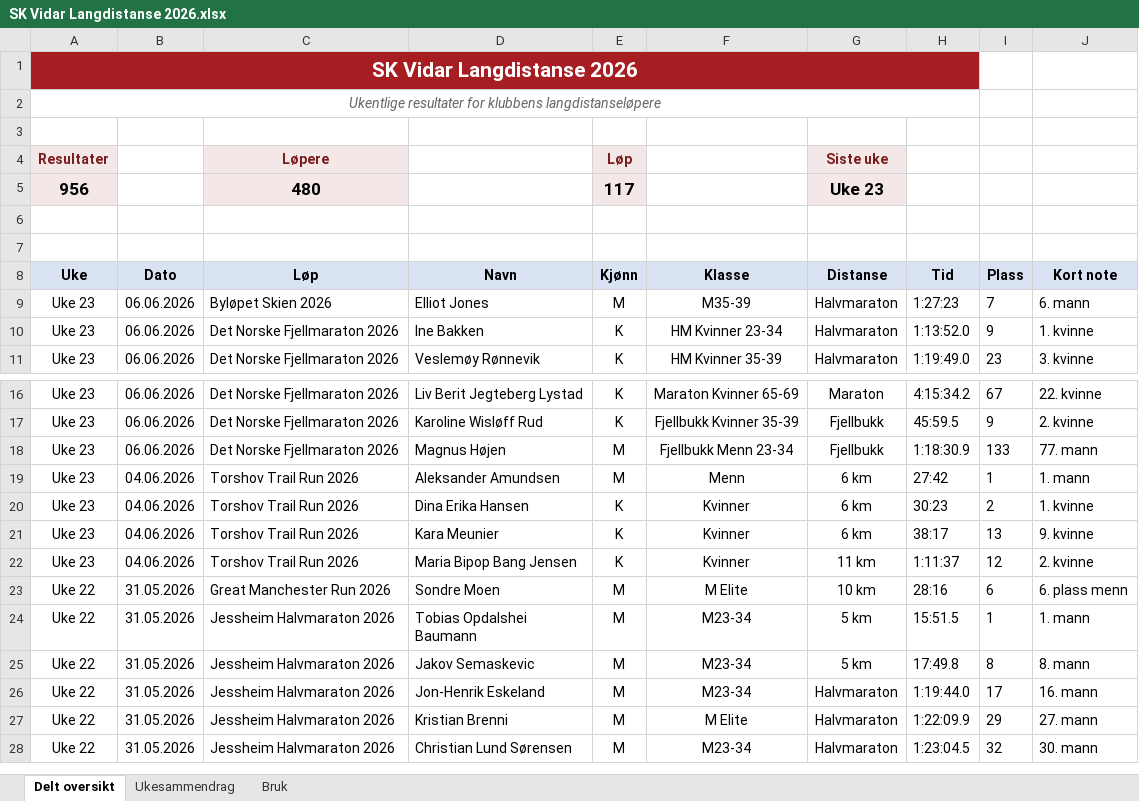
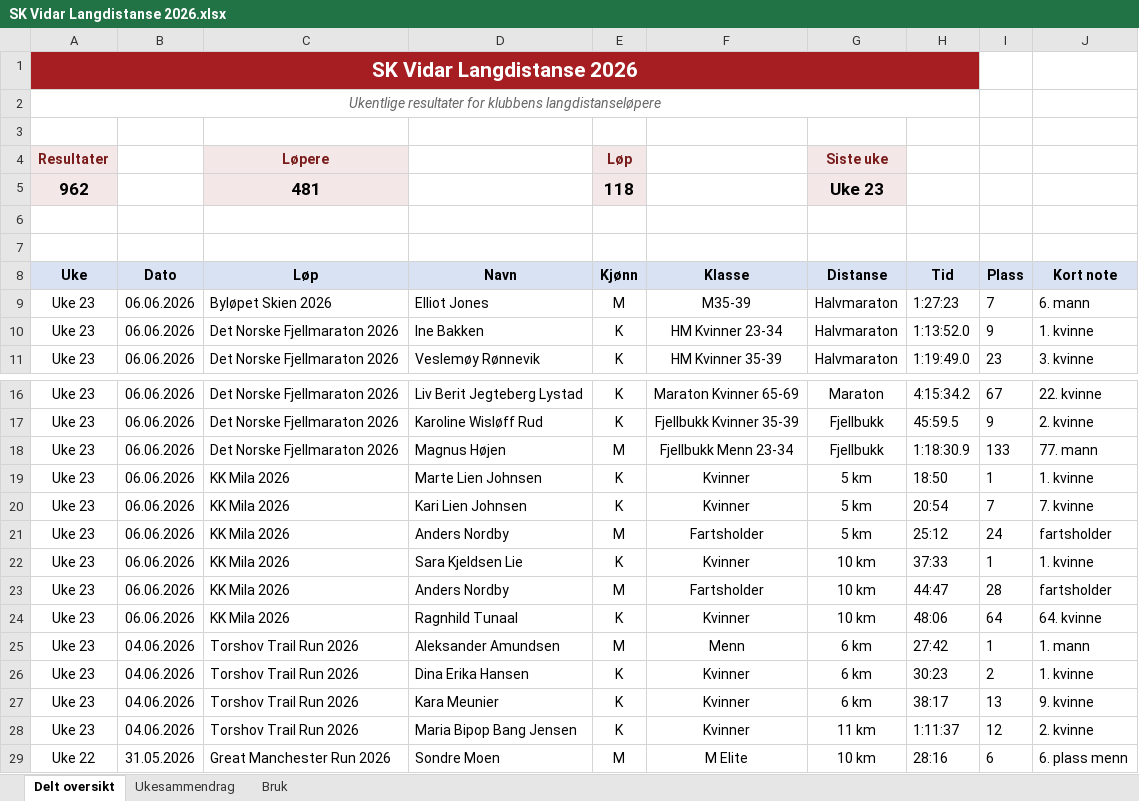
Before and after one commit to gustavByte/sk-vidar-2026-resultater, an Excel workbook: data/delt_oversikt/SK Vidar Langdistanse 2026.xlsx, sheet Delt oversikt, drawn as a sheet; only a part is shown, gaps mark what is left out; the shorter side is filled out with more unchanged rows; values as stored, in another font and other column widths than the file's, no borders; table styles not drawn; removed rows and columns are numbered as before the commit, all else as after; the diff names each change by its address in the sheet, - before the commit and + after, or states it on an @@ line.

Commit message:
Add KK Mila results

```diff
--- a/data/delt_oversikt/SK Vidar Langdistanse 2026.xlsx (sheet Delt oversikt)
+++ b/data/delt_oversikt/SK Vidar Langdistanse 2026.xlsx (sheet Delt oversikt)
-row 5: 956 |  | 480 |  | 117 |  | Uke 23
+row 5: 962 |  | 481 |  | 118 |  | Uke 23
+row 19: Uke 23 | 06.06.2026 | KK Mila 2026 | Marte Lien Johnsen | K | Kvinner | 5 km | 18:50 | 1 | 1. kvinne
+row 20: Uke 23 | 06.06.2026 | KK Mila 2026 | Kari Lien Johnsen | K | Kvinner | 5 km | 20:54 | 7 | 7. kvinne
+row 21: Uke 23 | 06.06.2026 | KK Mila 2026 | Anders Nordby | M | Fartsholder | 5 km | 25:12 | 24 | fartsholder
+row 22: Uke 23 | 06.06.2026 | KK Mila 2026 | Sara Kjeldsen Lie | K | Kvinner | 10 km | 37:33 | 1 | 1. kvinne
+row 23: Uke 23 | 06.06.2026 | KK Mila 2026 | Anders Nordby | M | Fartsholder | 10 km | 44:47 | 28 | fartsholder
+row 24: Uke 23 | 06.06.2026 | KK Mila 2026 | Ragnhild Tunaal | K | Kvinner | 10 km | 48:06 | 64 | 64. kvinne
```
Also changed, not shown: sheet Ukesammendrag, 2 other files.
